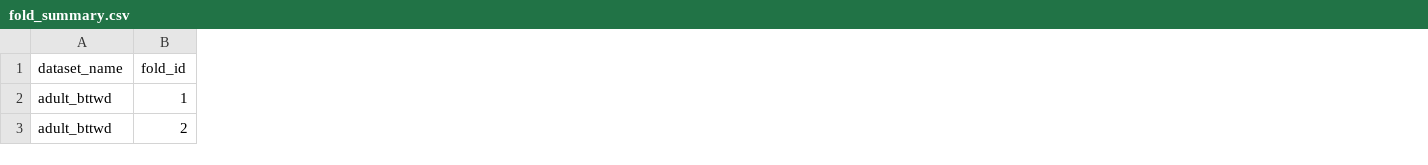
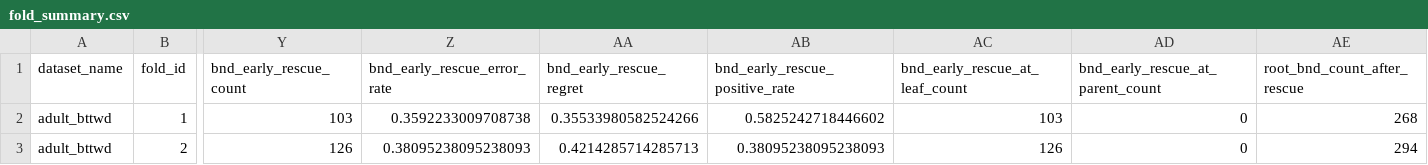
Before and after one commit to huanli-rua/BT-TWD-v2, a CSV file: outputs/governance/full/adult_bttwd/fold_summary.csv, drawn as a sheet; only a part is shown, gaps mark what is left out; the diff covers the shown part only; the diff names each change by its address in the sheet, - before the commit and + after, or states it on an @@ line.

```diff
--- a/outputs/governance/full/adult_bttwd/fold_summary.csv
+++ b/outputs/governance/full/adult_bttwd/fold_summary.csv
+column Y (bnd_early_rescue_count), rows 2-3: 103 | 126
+column Z (bnd_early_rescue_error_rate), rows 2-3: 0.3592233009708738 | 0.38095238095238093
+column AA (bnd_early_rescue_regret), rows 2-3: 0.35533980582524266 | 0.4214285714285713
+column AB (bnd_early_rescue_positive_rate), rows 2-3: 0.5825242718446602 | 0.38095238095238093
+column AC (bnd_early_rescue_at_leaf_count), rows 2-3: 103 | 126
+column AD (bnd_early_rescue_at_parent_count), rows 2-3: 0 | 0
+column AE (root_bnd_count_after_rescue), rows 2-3: 268 | 294
```
Also changed, not shown: 170 edited cells elsewhere in this file, outputs/governance/full/adult_bttwd/weak_bucket_report.csv, outputs/governance/full/dataset_summary.csv, 14 other files.
